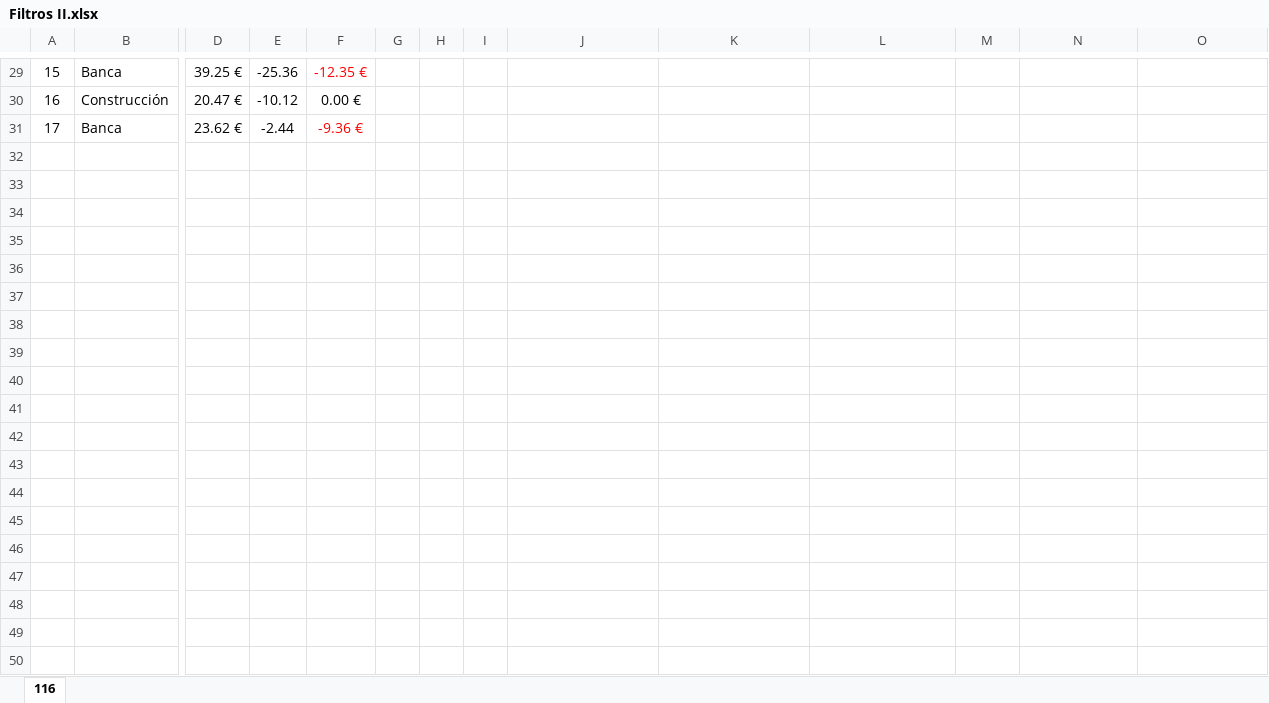
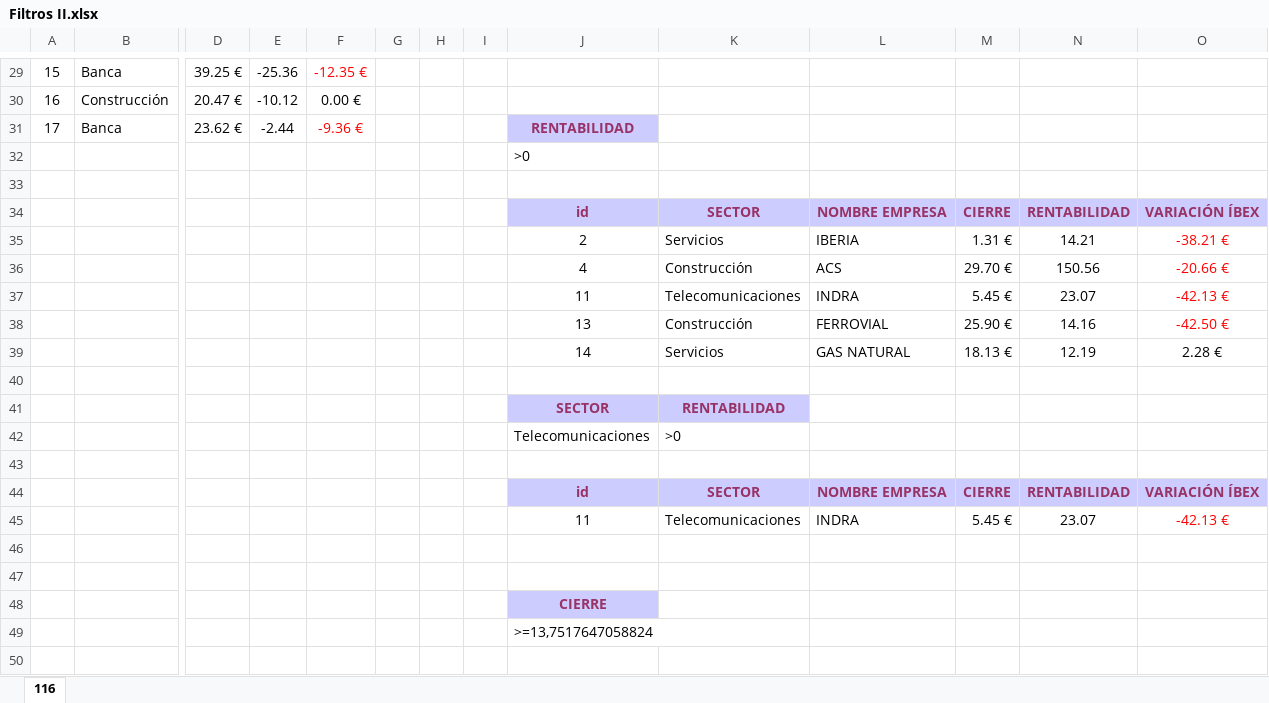
Before and after one commit to anferasu/POO, an Excel workbook: m1/u1/ejercicios/20191106/filtros/Filtros II.xlsx, sheet 116, drawn as a sheet; only a part is shown, gaps mark what is left out; values as stored, in another font and other column widths than the file's, no borders; charts and pictures not drawn; rows hold the shown columns only; the diff covers the shown part only; the diff names each change by its address in the sheet, - before the commit and + after, or states it on an @@ line.

```diff
--- a/m1/u1/ejercicios/20191106/filtros/Filtros II.xlsx (sheet 116)
+++ b/m1/u1/ejercicios/20191106/filtros/Filtros II.xlsx (sheet 116)
-J31: (empty)
+J31: RENTABILIDAD
-J31 fill: none
+J31 fill: #CCCCFF
+row 32:  |  |  |  |  |  |  |  | >0
+row 33: (empty)
+row 34:  |  |  |  |  |  |  |  | id | SECTOR | NOMBRE EMPRESA | CIERRE | RENTABILIDAD | VARIACIÓN ÍBEX
+row 35:  |  |  |  |  |  |  |  | 2 | Servicios | IBERIA | 1.31 € | 14.21 | -38.21 €
+row 36:  |  |  |  |  |  |  |  | 4 | Construcción | ACS | 29.70 € | 150.56 | -20.66 €
+row 37:  |  |  |  |  |  |  |  | 11 | Telecomunicaciones | INDRA | 5.45 € | 23.07 | -42.13 €
+row 38:  |  |  |  |  |  |  |  | 13 | Construcción | FERROVIAL | 25.90 € | 14.16 | -42.50 €
+row 39:  |  |  |  |  |  |  |  | 14 | Servicios | GAS NATURAL | 18.13 € | 12.19 | 2.28 €
+row 40: (empty)
+row 41:  |  |  |  |  |  |  |  | SECTOR | RENTABILIDAD
+row 42:  |  |  |  |  |  |  |  | Telecomunicaciones | >0
+row 43: (empty)
+row 44:  |  |  |  |  |  |  |  | id | SECTOR | NOMBRE EMPRESA | CIERRE | RENTABILIDAD | VARIACIÓN ÍBEX
+row 45:  |  |  |  |  |  |  |  | 11 | Telecomunicaciones | INDRA | 5.45 € | 23.07 | -42.13 €
+row 46: (empty)
+row 47: (empty)
+row 48:  |  |  |  |  |  |  |  | CIERRE
+row 49:  |  |  |  |  |  |  |  | >=13,7517647058824
+row 50: (empty)
```
Also changed, not shown: 23 added rows elsewhere in this sheet, m1/u1/ejercicios/20191106/Alquiler coches.xlsx, m1/u1/ejercicios/20191106/filtros/excel-11-lista-productos.xlsx, 3 other files.
